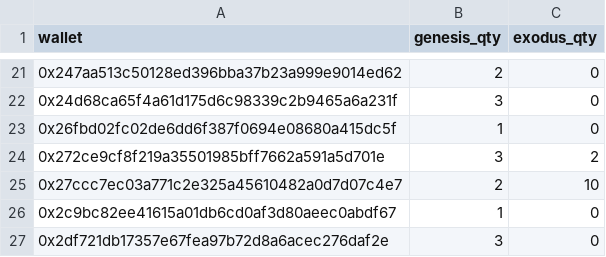
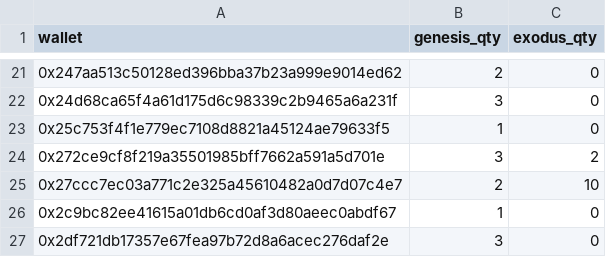
Before and after one commit to GridPhantoms/grid-keys-points, a CSV file: public/holders-snapshot.csv, drawn as a sheet; only a part is shown, gaps mark what is left out.

Commit message:
Update holder snapshot

```diff
--- a/public/holders-snapshot.csv
+++ b/public/holders-snapshot.csv
@@ -22,3 +22,3 @@ wallet,genesis_qty,exodus_qty
 0x24d68ca65f4a61d175d6c98339c2b9465a6a231f,3,0
-0x26fbd02fc02de6dd6f387f0694e08680a415dc5f,1,0
+0x25c753f4f1e779ec7108d8821a45124ae79633f5,1,0
 0x272ce9cf8f219a35501985bff7662a591a5d701e,3,2
```
Also changed, not shown: 1 other file.
